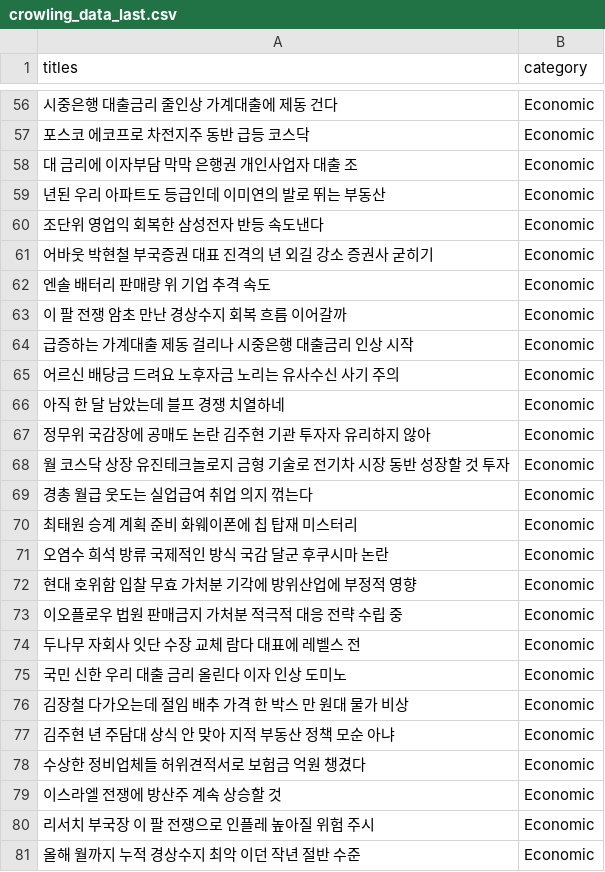
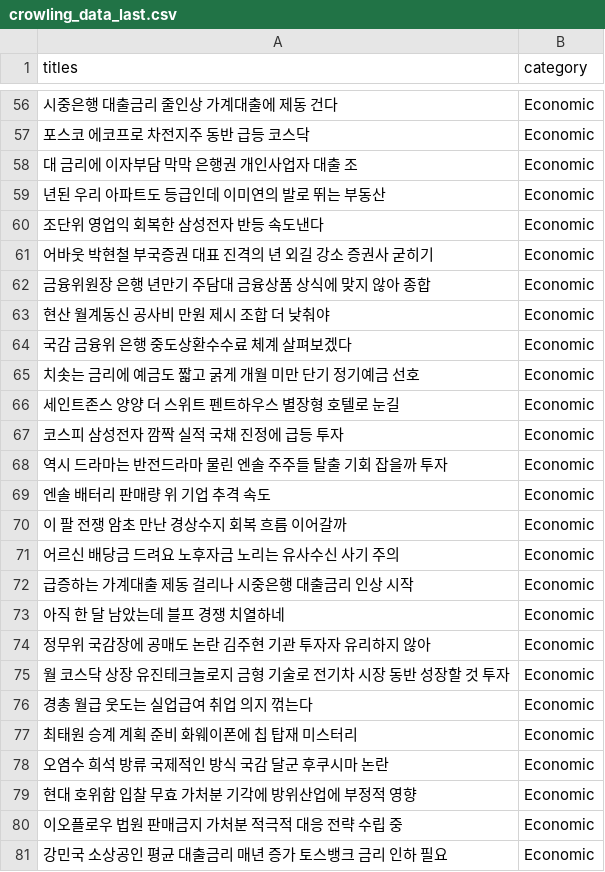
Before and after one commit to Pipework1/Intel_Season_1_Artificial_Intelligence, a CSV file: crawling_data/crowling_data_last.csv, drawn as a sheet; only a part is shown, gaps mark what is left out.

Commit message:
data1 delete

```diff
--- a/crawling_data/crowling_data_last.csv
+++ b/crawling_data/crowling_data_last.csv
@@ -61,6 +61,13 @@ titles,category
  어바웃   박현철 부국증권 대표  진격의  년     외길  강소 증권사 굳히기,Economic
+금융위원장  은행   년만기 주담대  금융상품 상식에 맞지 않아  종합 ,Economic
+현산  월계동신 공사비         만원 제시 조합  더 낮춰야 ,Economic
+      국감  금융위  은행 중도상환수수료 체계  살펴보겠다 ,Economic
+치솟는 금리에 예금도  짧고 굵게    개월 미만 단기 정기예금 선호,Economic
+ 세인트존스 양양 더 스위트  펜트하우스 별장형 호텔로 눈길,Economic
+코스피  삼성전자  깜짝 실적   국채 진정에    급등 투자    ,Economic
+ 역시 드라마는 반전드라마  물린   엔솔 주주들  탈출 기회 잡을까  투자    ,Economic
   엔솔 배터리 판매량         위  기업 추격  속도 ,Economic
  이 팔 전쟁  암초 만난 경상수지  회복 흐름 이어갈까,Economic
+ 어르신 배당금 드려요  노후자금 노리는 유사수신 사기  주의 ,Economic
 급증하는 가계대출 제동 걸리나  시중은행  대출금리 인상 시작,Economic
- 어르신 배당금 드려요  노후자금 노리는 유사수신 사기  주의 ,Economic
 아직 한 달 남았는데  블프  경쟁 치열하네,Economic
@@ -73,9 +80,2 @@ titles,category
 이오플로우   법원 판매금지 가처분   적극적 대응 전략 수립 중 ,Economic
-두나무 자회사 잇단 수장 교체 람다    대표에 레벨스 전    ,Economic
-  국민 신한 우리 대출 금리 올린다 이자 인상 도미노,Economic
-김장철 다가오는데 절임 배추 가격 한 박스  만 원대  물가 비상 ,Economic
-김주현    년 주담대  상식 안 맞아 지적 부동산 정책 모순 아냐 ,Economic
-수상한  정비업체들  허위견적서로 보험금    억원 챙겼다,Economic
- 이스라엘 전쟁에   방산주 계속 상승할 것 ,Economic
-    리서치 부국장  이 팔 전쟁으로 인플레 높아질 위험  주시,Economic
-올해  월까지 누적 경상수지   최악 이던 작년 절반 수준,Economic
+강민국  소상공인 평균 대출금리 매년 증가 토스뱅크        금리 인하 필요 ,Economic
```
